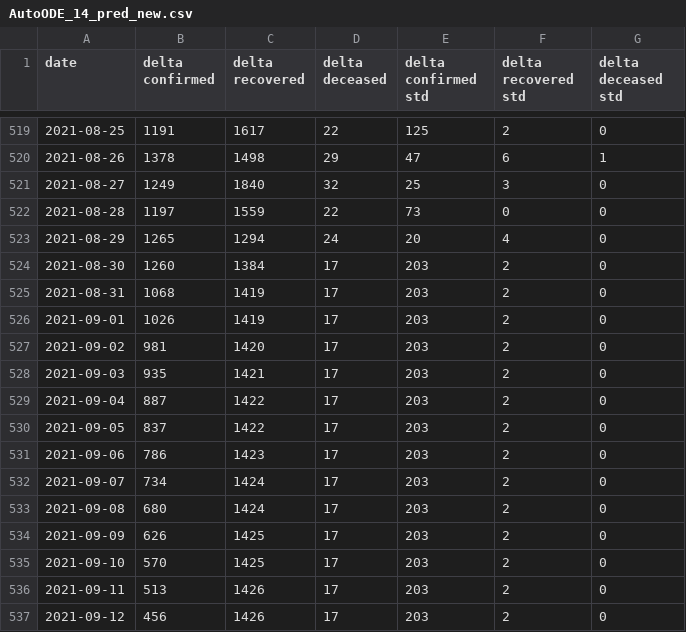
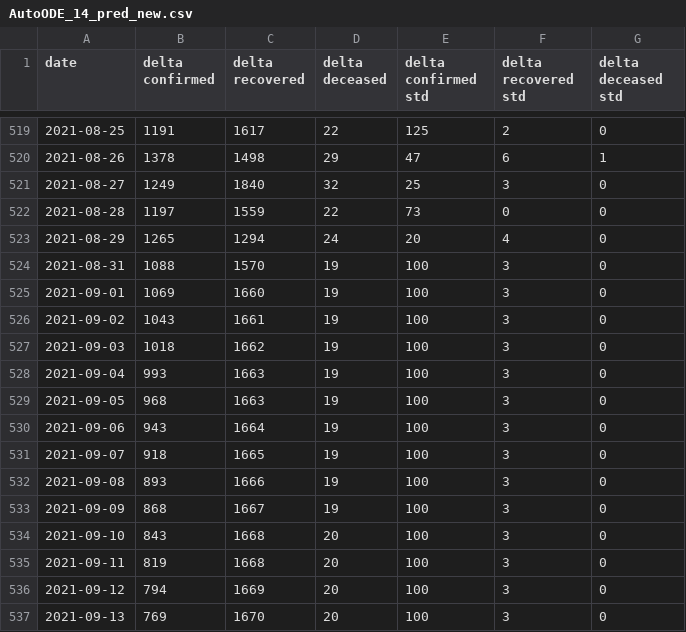
Before and after one commit to ashish0911/covid_data, a CSV file: AutoODE_14_pred_new.csv, drawn as a sheet; only a part is shown, gaps mark what is left out.

```diff
--- a/AutoODE_14_pred_new.csv
+++ b/AutoODE_14_pred_new.csv
@@ -523,15 +523,15 @@ date,delta confirmed,delta recovered,delta deceased,delta confirmed std,delta re
 2021-08-29,1265,1294,24,20,4,0
-2021-08-30,1260,1384,17,203,2,0
-2021-08-31,1068,1419,17,203,2,0
-2021-09-01,1026,1419,17,203,2,0
-2021-09-02,981,1420,17,203,2,0
-2021-09-03,935,1421,17,203,2,0
-2021-09-04,887,1422,17,203,2,0
-2021-09-05,837,1422,17,203,2,0
-2021-09-06,786,1423,17,203,2,0
-2021-09-07,734,1424,17,203,2,0
-2021-09-08,680,1424,17,203,2,0
-2021-09-09,626,1425,17,203,2,0
-2021-09-10,570,1425,17,203,2,0
-2021-09-11,513,1426,17,203,2,0
-2021-09-12,456,1426,17,203,2,0
+2021-08-31,1088,1570,19,100,3,0
+2021-09-01,1069,1660,19,100,3,0
+2021-09-02,1043,1661,19,100,3,0
+2021-09-03,1018,1662,19,100,3,0
+2021-09-04,993,1663,19,100,3,0
+2021-09-05,968,1663,19,100,3,0
+2021-09-06,943,1664,19,100,3,0
+2021-09-07,918,1665,19,100,3,0
+2021-09-08,893,1666,19,100,3,0
+2021-09-09,868,1667,19,100,3,0
+2021-09-10,843,1668,20,100,3,0
+2021-09-11,819,1668,20,100,3,0
+2021-09-12,794,1669,20,100,3,0
+2021-09-13,769,1670,20,100,3,0
```
Also changed, not shown: AutoODE7_14_pred_new.csv, AutoODE7_21_pred_new.csv, 3 other files.
